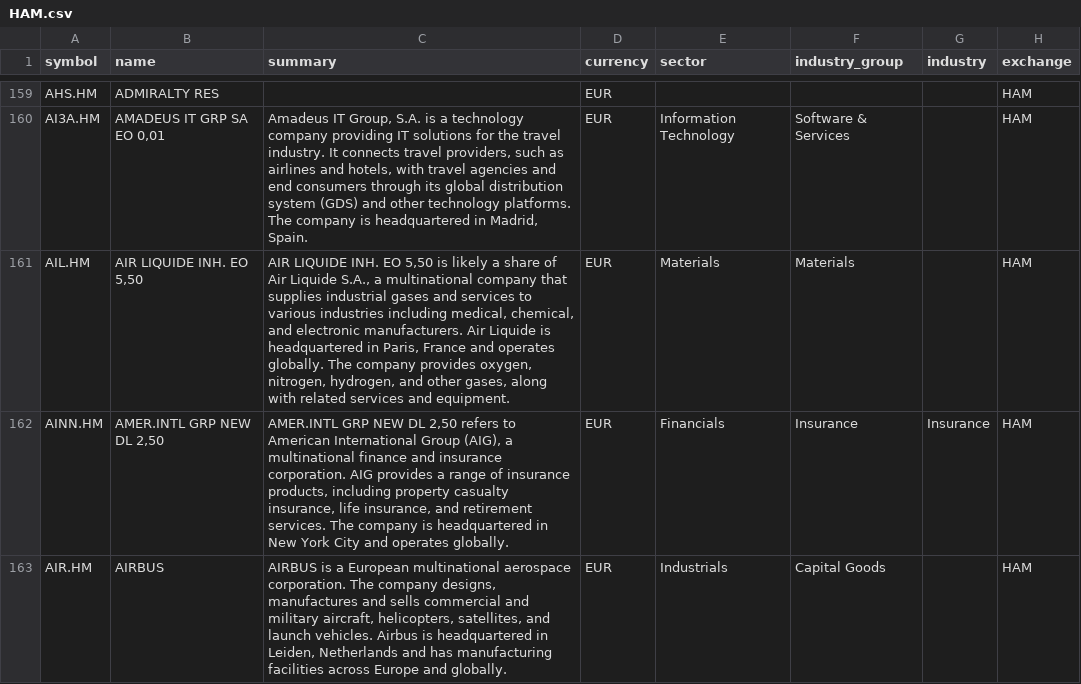
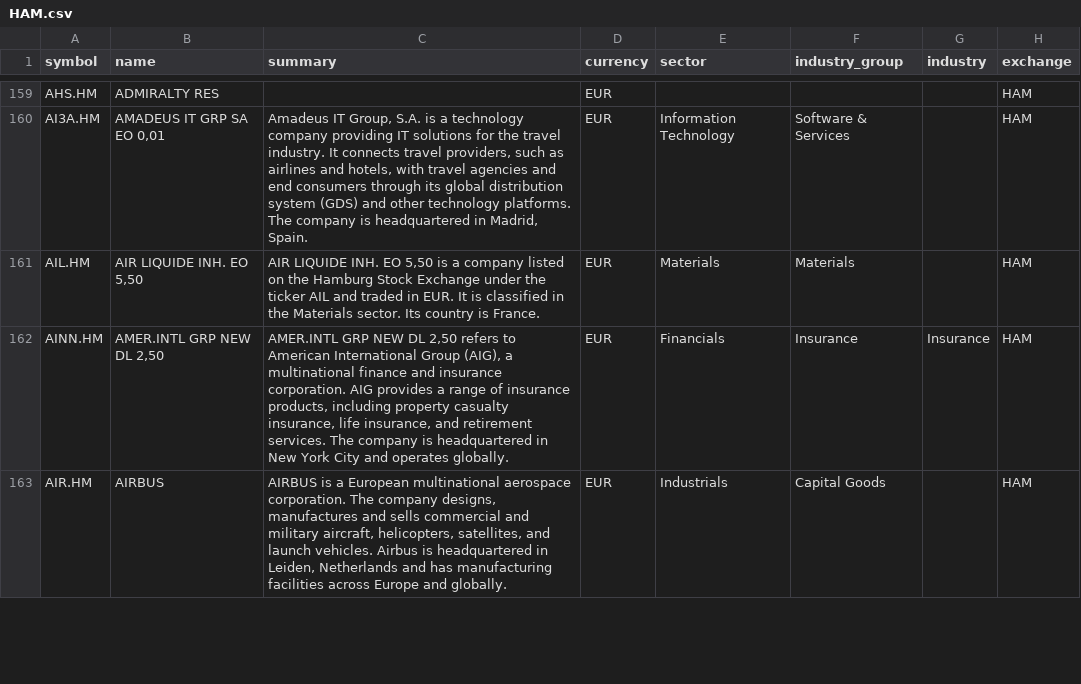
Before and after one commit to JerBouma/FinanceDatabase, a CSV file: database/equities/HAM.csv, drawn as a sheet; only a part is shown, gaps mark what is left out; the diff covers the shown part only; the diff names each change by its address in the sheet, - before the commit and + after, or states it on an @@ line.

```diff
--- a/database/equities/HAM.csv
+++ b/database/equities/HAM.csv
-C161 (summary): …5,50 is likely a share of Air Liquide S.A., a multinational company that supplies industrial gases and services to various industries including medical, chemical, and electronic manufacturers. Air Liquide is headquartered in Paris, France and operates globally. The company provides oxygen, nitrogen, hydrogen, and other gases, along with related services and equipment.
+C161 (summary): …5,50 is a company listed on the Hamburg Stock Exchange under the ticker AIL and traded in EUR. It is classified in the Materials sector. Its country is France.
```
Also changed, not shown: 4 edited cells elsewhere in this file, database/equities/AQS.csv, database/equities/CAI.csv, 46 other files.
